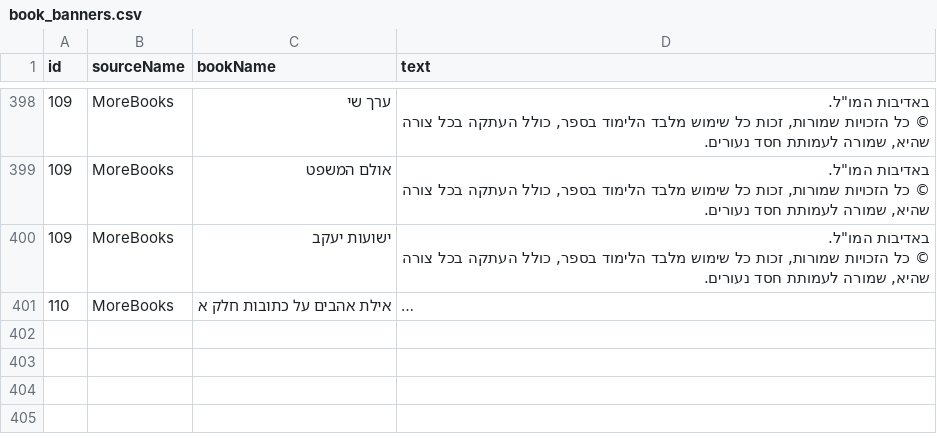
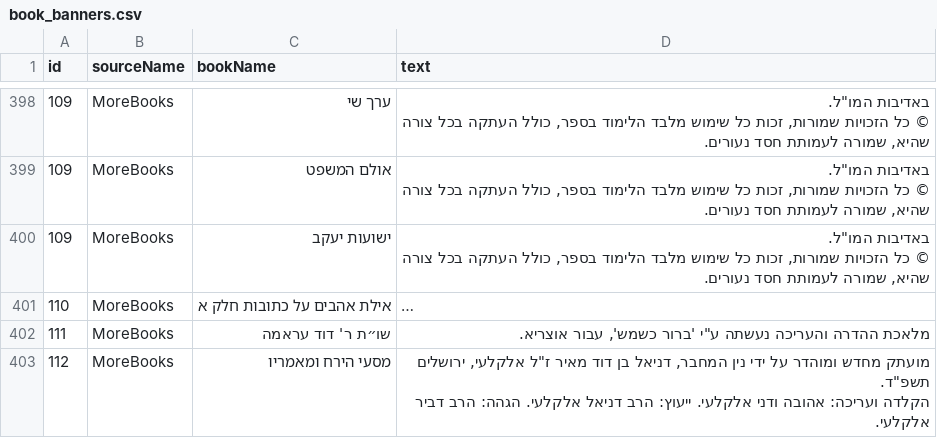
Before and after one commit to Otzaria/otzaria-library, a CSV file: ForDB/book_banners.csv, drawn as a sheet; only a part is shown, gaps mark what is left out; long unchanged cells end in …; ↵ is a line break in a cell; the diff names each change by its address in the sheet, - before the commit and + after, or states it on an @@ line.

```diff
--- a/ForDB/book_banners.csv
+++ b/ForDB/book_banners.csv
+row 402: 111 | MoreBooks | שו״ת ר' דוד עראמה | מלאכת ההדרה והעריכה נעשתה ע"י 'ברור כשמש', עבור אוצריא.
+row 403: 112 | MoreBooks | מסעי הירח ומאמריו | מועתק מחדש ומוהדר על ידי נין המחבר, דניאל בן דוד מאיר ז"ל אלקלעי, ירושלים תשפ"ד. ↵ הקלדה ועריכה: אהובה ודני אלקלעי. ייעוץ: הרב דניאל אלקלעי. הגהה: הרב דביר אלקלעי.
```
Also changed, not shown: ForDB/book_info.csv, 10 other files.
